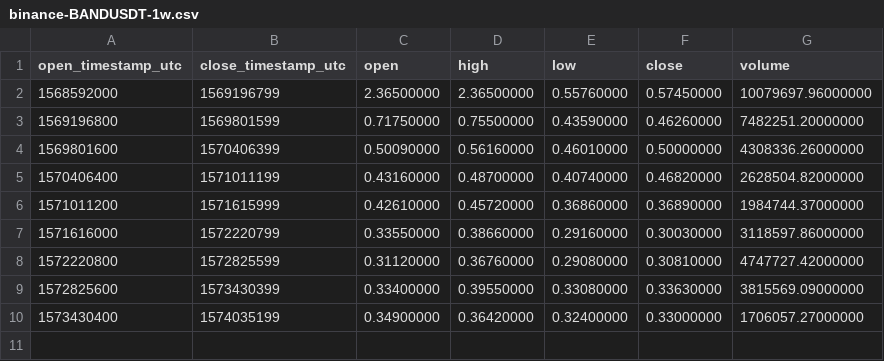
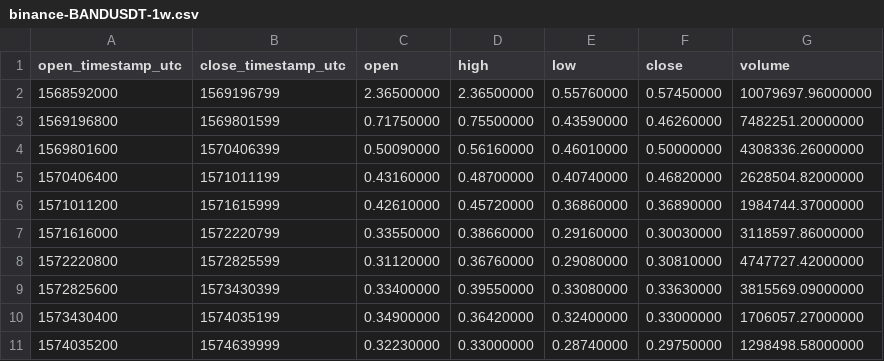
Before and after one commit to cryptobigbro/binance-BANDUSDT, a CSV file: binance-BANDUSDT-1w.csv, drawn as a sheet.

```diff
--- a/binance-BANDUSDT-1w.csv
+++ b/binance-BANDUSDT-1w.csv
@@ -10 +10,2 @@ open_timestamp_utc,close_timestamp_utc,open,high,low,close,volume
 1573430400,1574035199,0.34900000,0.36420000,0.32400000,0.33000000,1706057.27000000
+1574035200,1574639999,0.32230000,0.33000000,0.28740000,0.29750000,1298498.58000000
```
Also changed, not shown: binance-BANDUSDT-1d.csv, binance-BANDUSDT-1h.csv.
